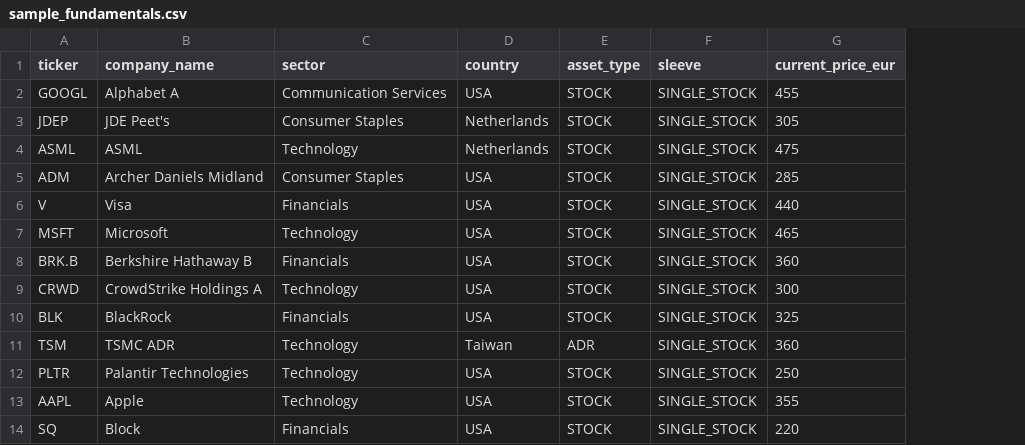
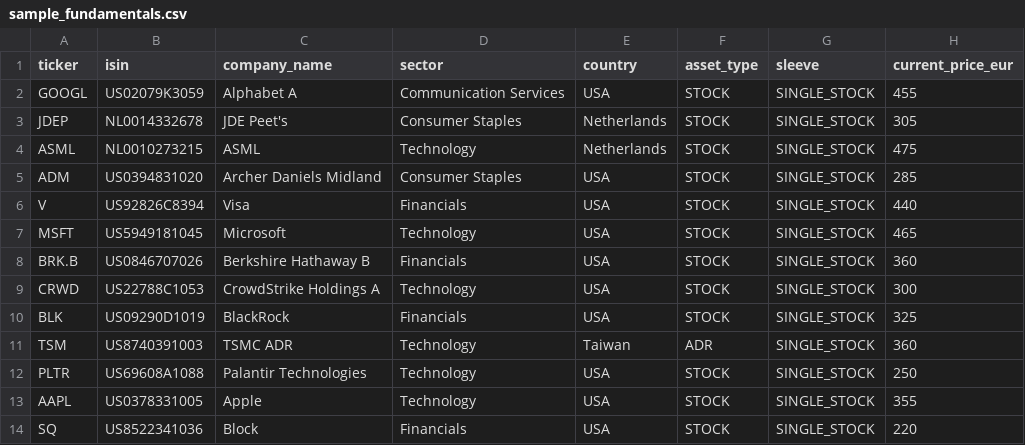
Before and after one commit to charizzzzard/compound_income_os, a CSV file: data/raw/sample_fundamentals.csv, drawn as a sheet; only a part is shown; the diff names each change by its address in the sheet, - before the commit and + after, or states it on an @@ line.

Commit message:
feat(phase1): add local trade republic pdf onboarding and isin-based matching

```diff
--- a/data/raw/sample_fundamentals.csv
+++ b/data/raw/sample_fundamentals.csv
+column B (isin), rows 2-14: US02079K3059 | NL0014332678 | NL0010273215 | US0394831020 | US92826C8394 | US5949181045 | US0846707026 | US22788C1053 | US09290D1019 | US8740391003 | US69608A1088 | US0378331005 | US8522341036
```
Also changed, not shown: 23 other files.
